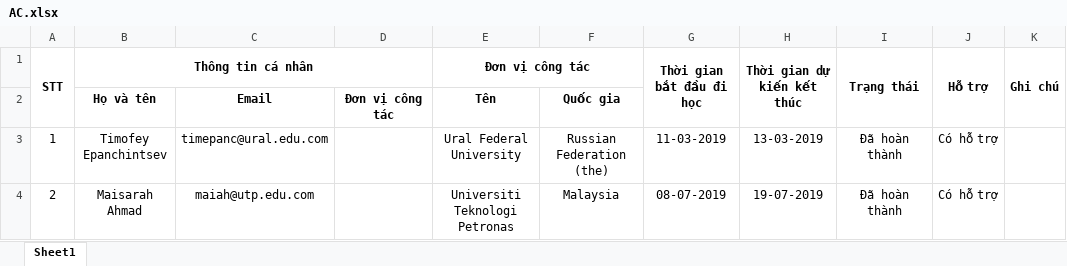
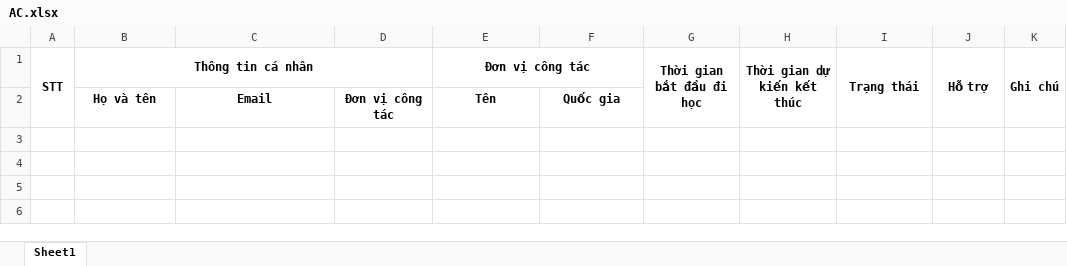
Before and after one commit to FPT-SAP-LAB/Science-Management-and-International-Affairs, an Excel workbook: MANAGER/Content/assets/excel/Collaboration/Download/AC.xlsx, sheet Sheet1, drawn as a sheet; values as stored, in another font and other column widths than the file's, no borders; the diff names each change by its address in the sheet, - before the commit and + after, or states it on an @@ line.

```diff
--- a/MANAGER/Content/assets/excel/Collaboration/Download/AC.xlsx (sheet Sheet1)
+++ b/MANAGER/Content/assets/excel/Collaboration/Download/AC.xlsx (sheet Sheet1)
-row 3: 1 | Timofey Epanchintsev | timepanc@ural.edu.com |  | Ural Federal University | Russian Federation (the) | 11-03-2019 | 13-03-2019 | Đã hoàn thành | Có hỗ trợ
-row 4: 2 | Maisarah Ahmad | maiah@utp.edu.com |  | Universiti Teknologi Petronas | Malaysia | 08-07-2019 | 19-07-2019 | Đã hoàn thành | Có hỗ trợ
```
Also changed, not shown: 11 other files.
